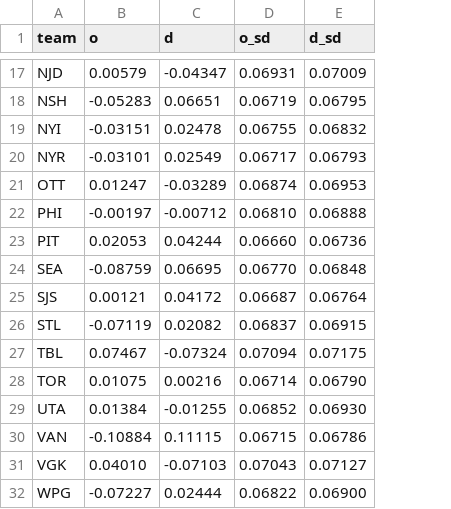
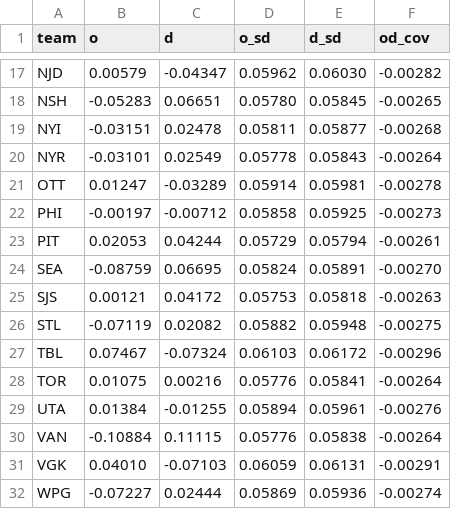
Before and after one commit to ph05/neurhl, a CSV file: hattrick/output/live/2026-10-01/ratings_2026-10-01.csv, drawn as a sheet; only a part is shown, gaps mark what is left out; the diff covers the shown part only; the diff names each change by its address in the sheet, - before the commit and + after, or states it on an @@ line.

```diff
--- a/hattrick/output/live/2026-10-01/ratings_2026-10-01.csv
+++ b/hattrick/output/live/2026-10-01/ratings_2026-10-01.csv
+column F (od_cov), rows 17-32: -0.00282 | -0.00265 | -0.00268 | -0.00264 | -0.00278 | -0.00273 | -0.00261 | -0.00270 | -0.00263 | -0.00275 | -0.00296 | -0.00264 | -0.00276 | -0.00264 | -0.00291 | -0.00274
-D17 (o_sd): 0.06931
+D17 (o_sd): 0.05962
-E17 (d_sd): 0.07009
+E17 (d_sd): 0.06030
-D18 (o_sd): 0.06719
+D18 (o_sd): 0.05780
-E18 (d_sd): 0.06795
+E18 (d_sd): 0.05845
-D19 (o_sd): 0.06755
+D19 (o_sd): 0.05811
-E19 (d_sd): 0.06832
+E19 (d_sd): 0.05877
-D20 (o_sd): 0.06717
+D20 (o_sd): 0.05778
-E20 (d_sd): 0.06793
+E20 (d_sd): 0.05843
-D21 (o_sd): 0.06874
+D21 (o_sd): 0.05914
-E21 (d_sd): 0.06953
+E21 (d_sd): 0.05981
-D22 (o_sd): 0.06810
+D22 (o_sd): 0.05858
-E22 (d_sd): 0.06888
+E22 (d_sd): 0.05925
-D23 (o_sd): 0.06660
+D23 (o_sd): 0.05729
-E23 (d_sd): 0.06736
+E23 (d_sd): 0.05794
-D24 (o_sd): 0.06770
+D24 (o_sd): 0.05824
-E24 (d_sd): 0.06848
+E24 (d_sd): 0.05891
-D25 (o_sd): 0.06687
+D25 (o_sd): 0.05753
-E25 (d_sd): 0.06764
+E25 (d_sd): 0.05818
-D26 (o_sd): 0.06837
+D26 (o_sd): 0.05882
-E26 (d_sd): 0.06915
+E26 (d_sd): 0.05948
-D27 (o_sd): 0.07094
+D27 (o_sd): 0.06103
-E27 (d_sd): 0.07175
+E27 (d_sd): 0.06172
-D28 (o_sd): 0.06714
+D28 (o_sd): 0.05776
-E28 (d_sd): 0.06790
+E28 (d_sd): 0.05841
-D29 (o_sd): 0.06852
+D29 (o_sd): 0.05894
-E29 (d_sd): 0.06930
+E29 (d_sd): 0.05961
-D30 (o_sd): 0.06715
+D30 (o_sd): 0.05776
-E30 (d_sd): 0.06786
+E30 (d_sd): 0.05838
-D31 (o_sd): 0.07043
+D31 (o_sd): 0.06059
-E31 (d_sd): 0.07127
+E31 (d_sd): 0.06131
-D32 (o_sd): 0.06822
+D32 (o_sd): 0.05869
-E32 (d_sd): 0.06900
+E32 (d_sd): 0.05936
```
Also changed, not shown: 32 edited cells elsewhere in this file, hattrick/output/live/2026-10-01/games_2026-10-01.csv, hattrick/output/live/2026-10-01/players_2026-10-01.csv, 7 other files.
